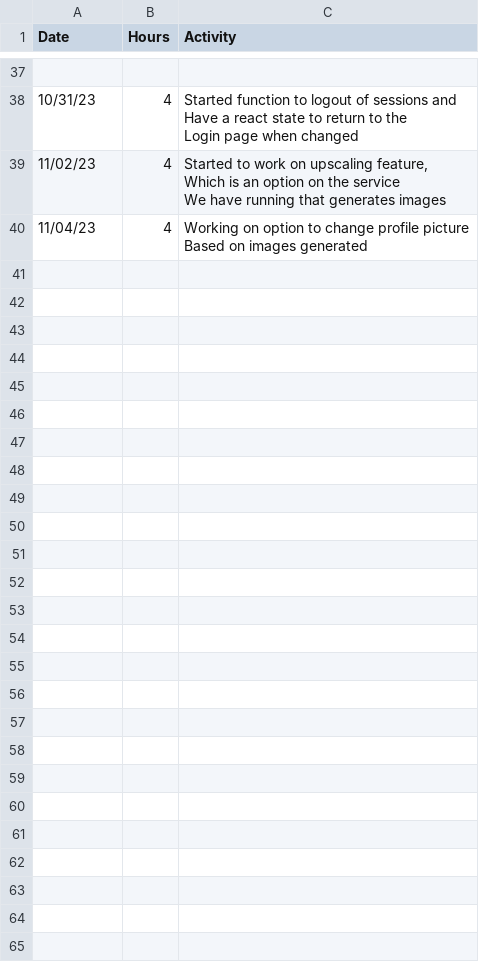
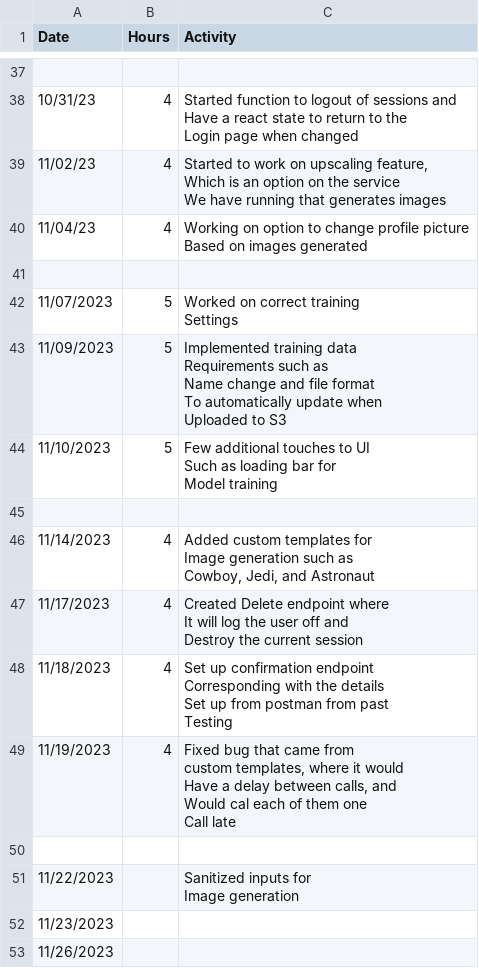
Before and after one commit to DanielAvshalumov/Cisc4900Repo, a CSV file: timelog.csv, drawn as a sheet; only a part is shown, gaps mark what is left out; ↵ is a line break in a cell; the diff names each change by its address in the sheet, - before the commit and + after, or states it on an @@ line.

```diff
--- a/timelog.csv
+++ b/timelog.csv
+row 41: (empty)
+row 42: 11/07/2023 | 5 | Worked on correct training ↵ Settings
+row 43: 11/09/2023 | 5 | Implemented training data ↵ Requirements such as ↵ Name change and file format ↵ To automatically update when ↵ Uploaded to S3
+row 44: 11/10/2023 | 5 | Few additional touches to UI ↵ Such as loading bar for ↵ Model training
+row 45: (empty)
+row 46: 11/14/2023 | 4 | Added custom templates for ↵ Image generation such as ↵ Cowboy, Jedi, and Astronaut
+row 47: 11/17/2023 | 4 | Created Delete endpoint where ↵ It will log the user off and ↵ Destroy the current session
+row 48: 11/18/2023 | 4 | Set up confirmation endpoint ↵ Corresponding with the details ↵ Set up from postman from past ↵ Testing
+row 49: 11/19/2023 | 4 | Fixed bug that came from ↵ custom templates, where it would ↵ Have a delay between calls, and ↵ Would cal each of them one ↵ Call late
+row 50: (empty)
+row 51: 11/22/2023 |  | Sanitized inputs for ↵ Image generation
+row 52: 11/23/2023
+row 53: 11/26/2023
```
Also changed, not shown: 1 other file.
